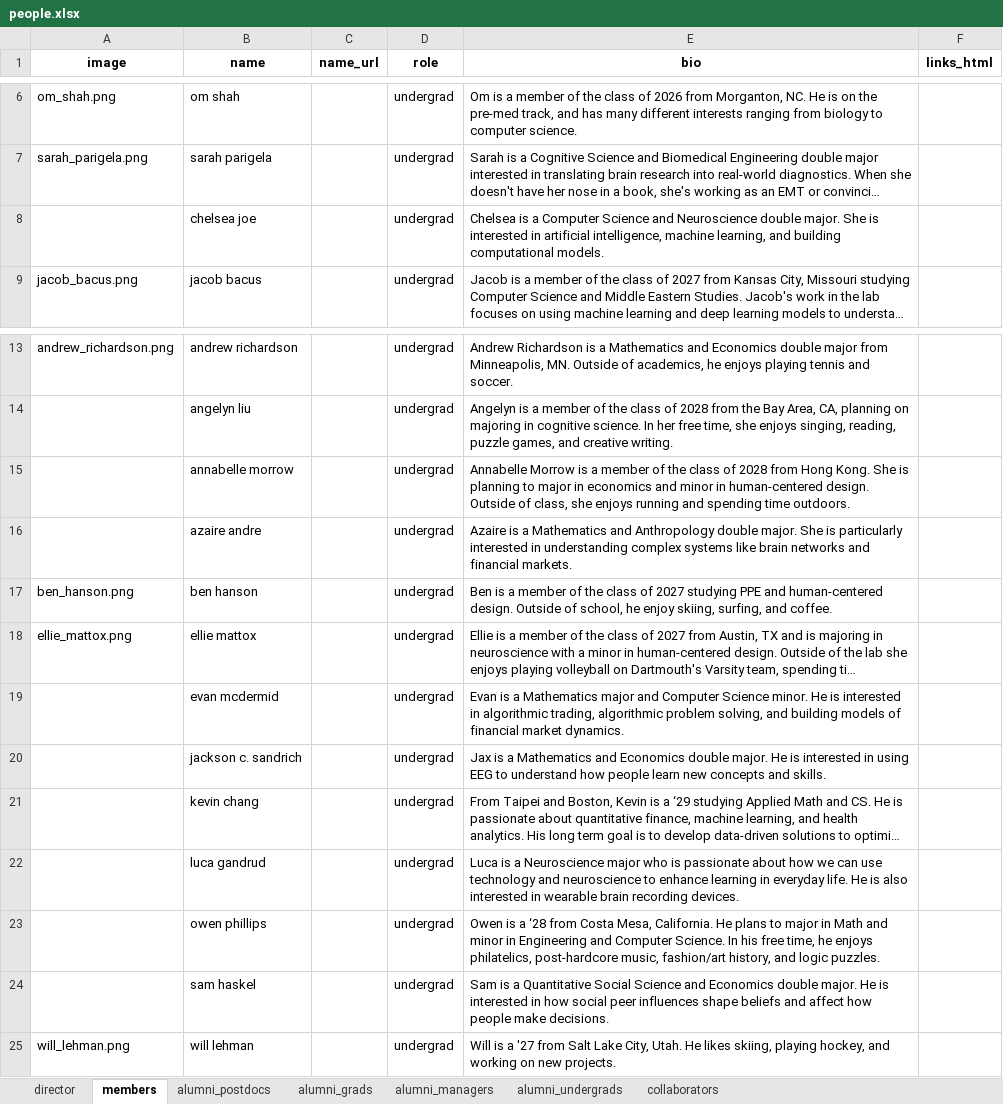
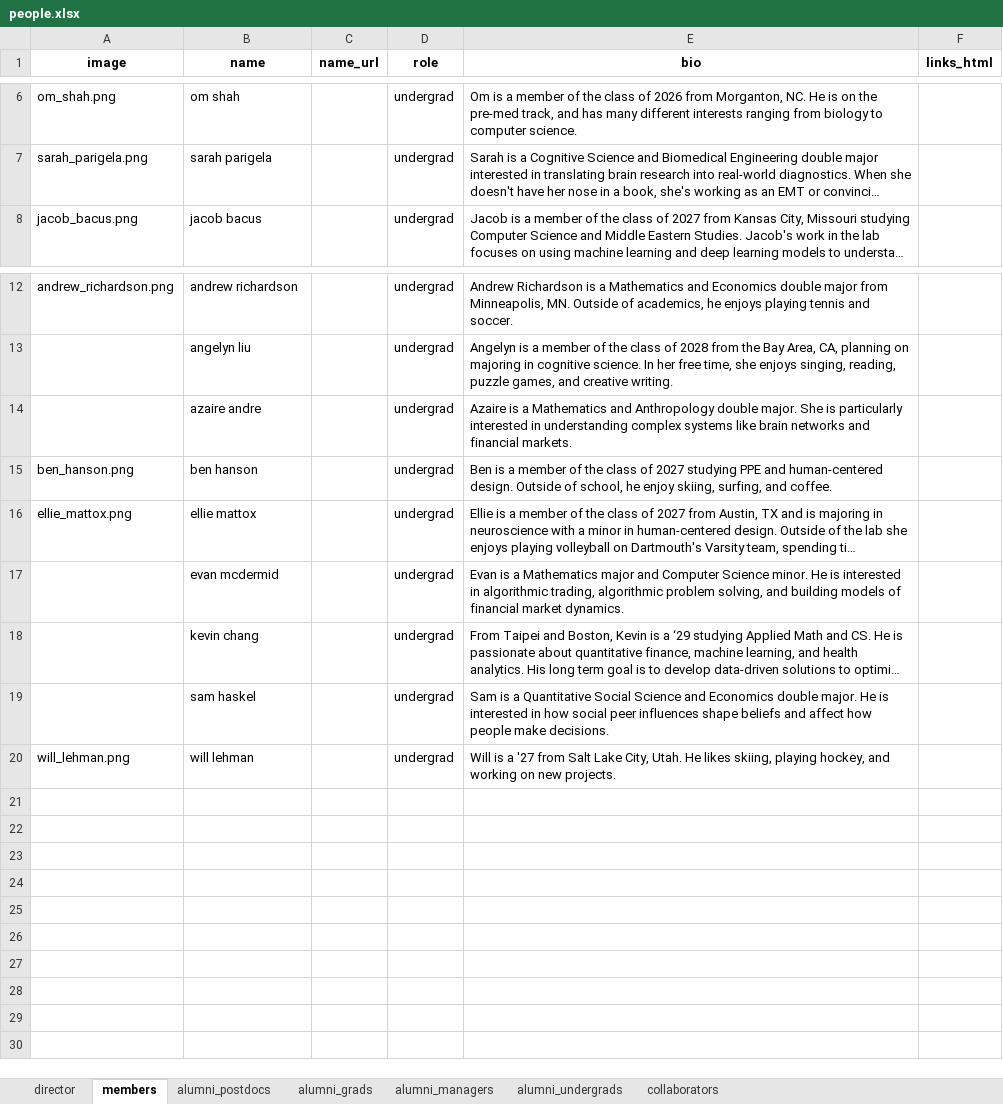
Before and after one commit to ContextLab/contextlab.github.io, an Excel workbook: data/people.xlsx, sheet members, drawn as a sheet; only a part is shown, gaps mark what is left out; long unchanged cells end in …; values as stored, in another font and other column widths than the file's, no borders; the diff names each change by its address in the sheet, - before the commit and + after, or states it on an @@ line.

Commit message:
add onboard/offboard member scripts with LLM bio generation

```diff
--- a/data/people.xlsx (sheet members)
+++ b/data/people.xlsx (sheet members)
-row 8:  | chelsea joe |  | undergrad | Chelsea is a Computer Science and Neuroscience double major. She is interested in artificial intelligence, machine learning, and building computational models.
-row 15:  | annabelle morrow |  | undergrad | Annabelle Morrow is a member of the class of 2028 from Hong Kong. She is planning to major in economics and minor in human-centered design. Outside of class, she enjoys running and spending time outdoors.
-row 20:  | jackson c. sandrich |  | undergrad | Jax is a Mathematics and Economics double major. He is interested in using EEG to understand how people learn new concepts and skills.
-row 22:  | luca gandrud |  | undergrad | Luca is a Neuroscience major who is passionate about how we can use technology and neuroscience to enhance learning in everyday life. He is also interested in wearable brain recording devices.
-row 23:  | owen phillips |  | undergrad | Owen is a ‘28 from Costa Mesa, California. He plans to major in Math and minor in Engineering and Computer Science. In his free time, he enjoys philatelics, post-hardcore music, fashion/art history, and logic puzzles.
```
Also changed, not shown: sheet alumni_undergrads, 7 other files.
